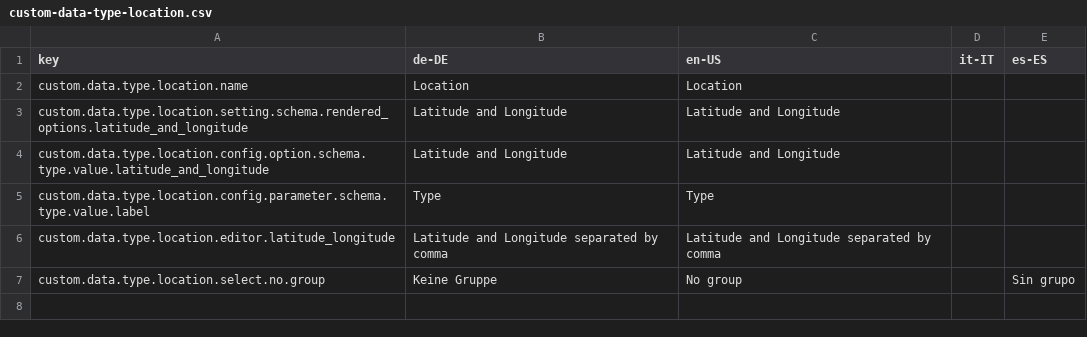
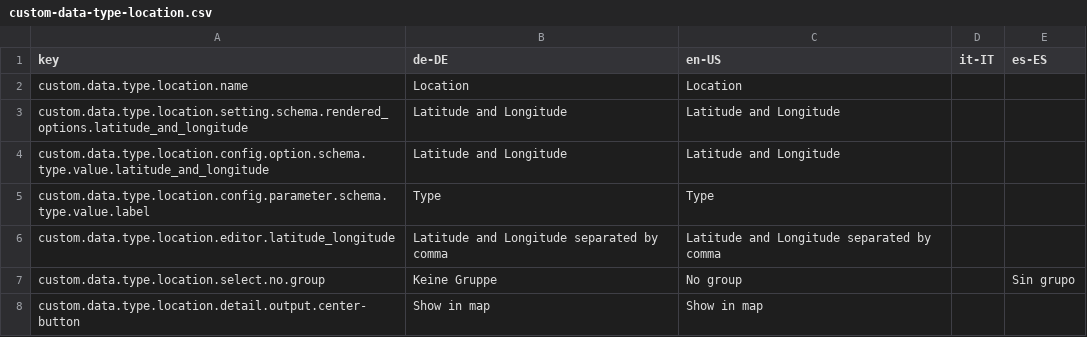
Before and after one commit to programmfabrik/easydb-custom-data-type-location, a CSV file: l10n/custom-data-type-location.csv, drawn as a sheet.

Commit message:
Improved CSS styles in render detail. See #43158

```diff
--- a/l10n/custom-data-type-location.csv
+++ b/l10n/custom-data-type-location.csv
@@ -7 +7,2 @@ custom.data.type.location.editor.latitude_longitude,Latitude and Longitude separ
 custom.data.type.location.select.no.group,Keine Gruppe,No group,,Sin grupo
+custom.data.type.location.detail.output.center-button,Show in map,Show in map,,
```
Also changed, not shown: 2 other files.
